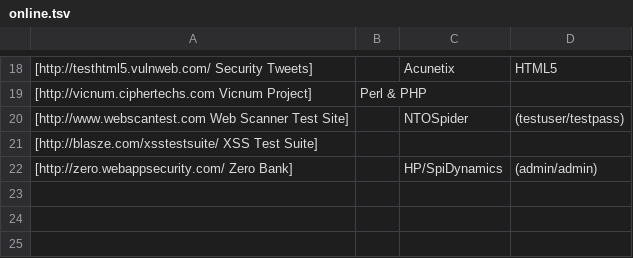
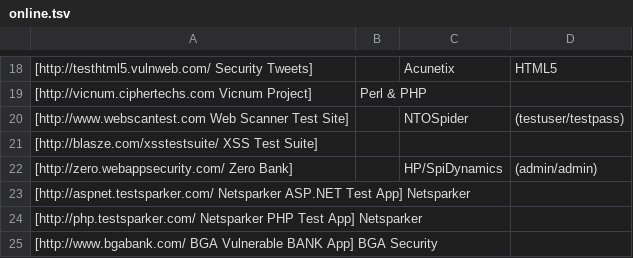
Before and after one commit to OWASP/OWASP-VWAD, a TSV file: src/online.tsv, drawn as a sheet; only a part is shown, gaps mark what is left out; the diff names each change by its address in the sheet, - before the commit and + after, or states it on an @@ line.

Commit message:
Update online.tsv
bga bank and testparker vulnerable apps are added.

```diff
--- a/src/online.tsv
+++ b/src/online.tsv
+row 23: [http://aspnet.testsparker.com/ Netsparker ASP.NET Test App] Netsparker
+row 24: [http://php.testsparker.com/ Netsparker PHP Test App] Netsparker
+row 25: [http://www.bgabank.com/ BGA Vulnerable BANK App] BGA Security
```
